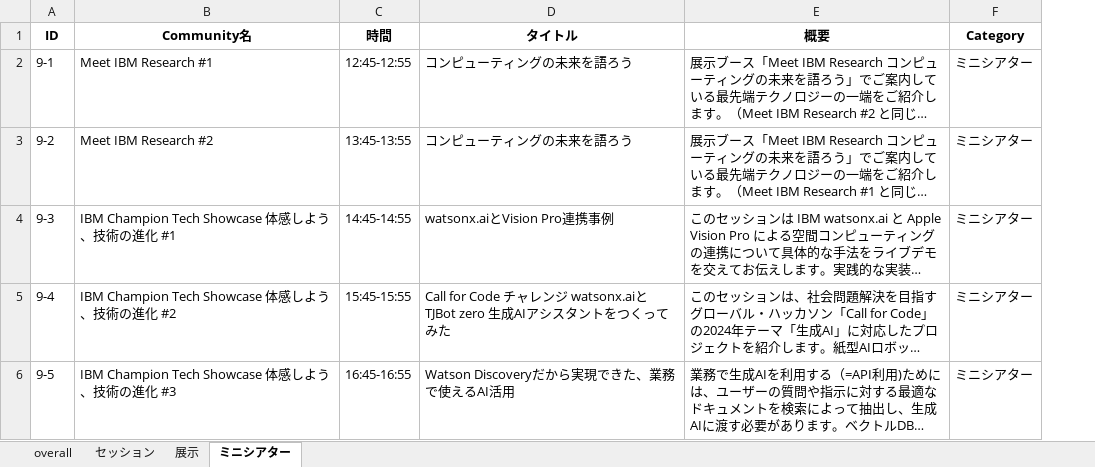
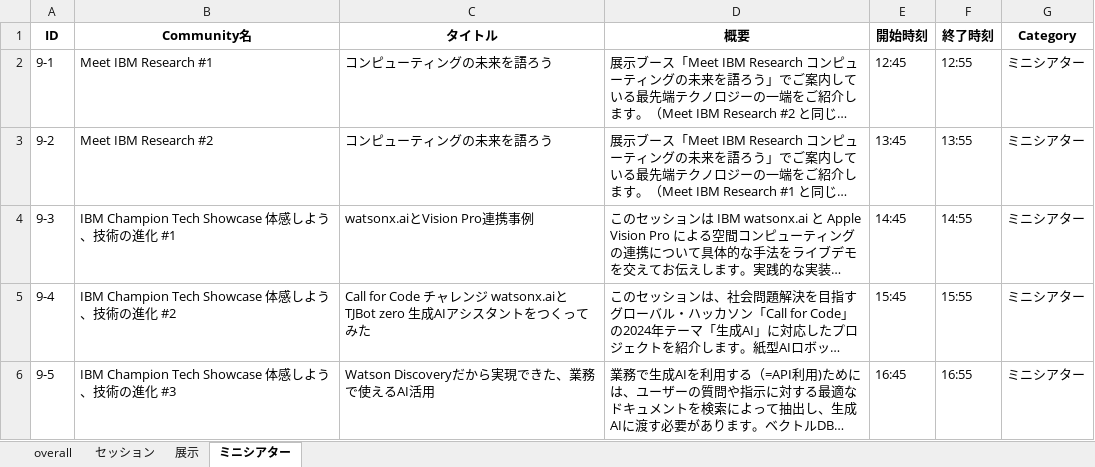
Before and after one commit to IBM/japan-technology, an Excel workbook: techxchange/2024-watsonx-handson-1/data/TechXchangeJapan2024.xlsx, sheet ミニシアター, drawn as a sheet; long unchanged cells end in …; values as stored, in another font and other column widths than the file's, no borders; removed rows and columns are numbered as before the commit, all else as after; the diff names each change by its address in the sheet, - before the commit and + after, or states it on an @@ line.

Commit message:
update data

```diff
--- a/techxchange/2024-watsonx-handson-1/data/TechXchangeJapan2024.xlsx (sheet ミニシアター)
+++ b/techxchange/2024-watsonx-handson-1/data/TechXchangeJapan2024.xlsx (sheet ミニシアター)
-column C (時間), rows 2-6: 12:45-12:55 | 13:45-13:55 | 14:45-14:55 | 15:45-15:55 | 16:45-16:55
+column E (開始時刻), rows 2-6: 12:45 | 13:45 | 14:45 | 15:45 | 16:45
+column F (終了時刻), rows 2-6: 12:55 | 13:55 | 14:55 | 15:55 | 16:55
```
Also changed, not shown: sheet セッション.
